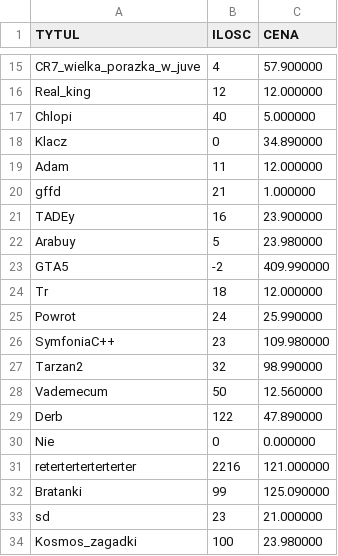
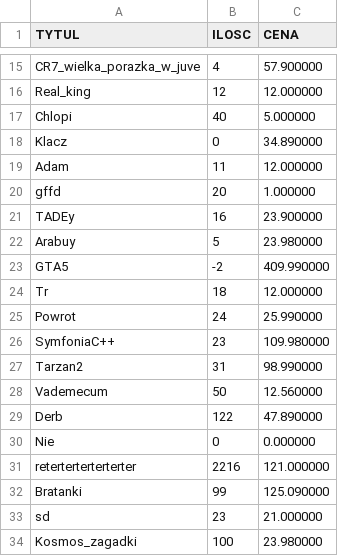
Before and after one commit to MaciejUrbanski16/Simulator_of_shop_and_library, a TSV file: cmake-build-debug/book.tsv, drawn as a sheet; only a part is shown, gaps mark what is left out.

```diff
--- a/cmake-build-debug/book.tsv
+++ b/cmake-build-debug/book.tsv
@@ -19,3 +19,3 @@ Klacz	0	34.890000
 Adam	11	12.000000
-gffd	21	1.000000
+gffd	20	1.000000
 TADEy	16	23.900000
@@ -26,3 +26,3 @@ Powrot	24	25.990000
 SymfoniaC++	23	109.980000
-Tarzan2	32	98.990000
+Tarzan2	31	98.990000
 Vademecum	50	12.560000
```
Also changed, not shown: 34 other files.
